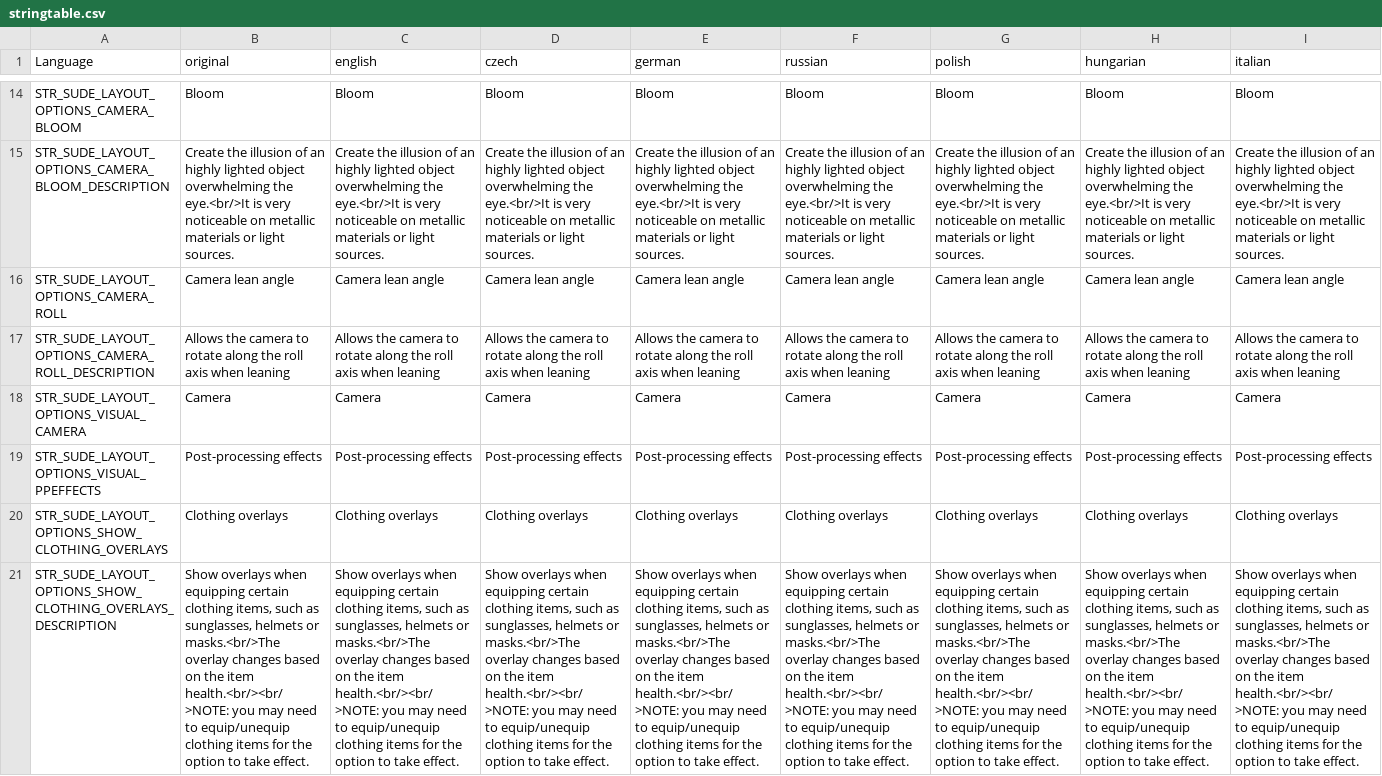
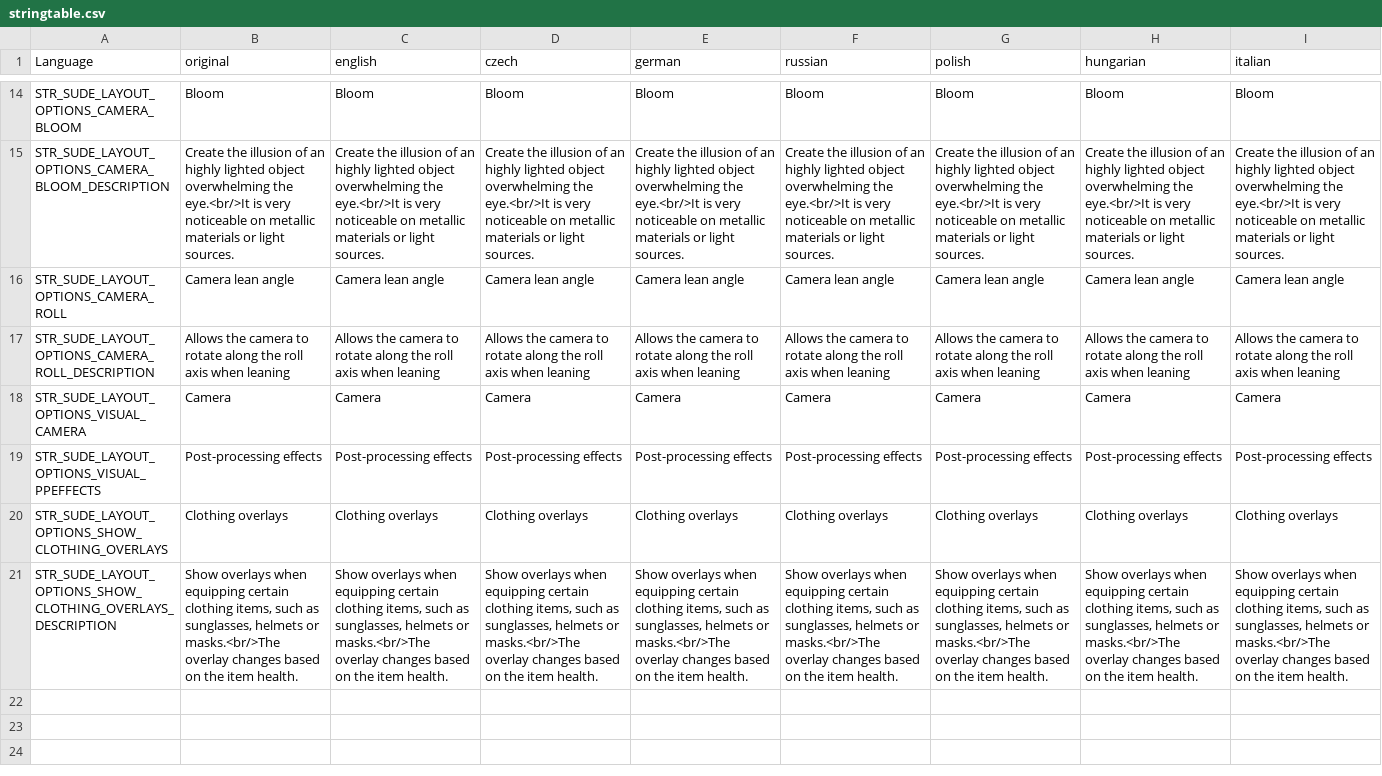
Before and after one commit to simonvic/sVisual, a CSV file: stringtable.csv, drawn as a sheet; only a part is shown, gaps mark what is left out; the diff covers the shown part only; the diff names each change by its address in the sheet, - before the commit and + after, or states it on an @@ line.

Commit message:
fix: toggle clothing overlays when user option changes

```diff
--- a/stringtable.csv
+++ b/stringtable.csv
-B21 (original): …the item health.<br/><br/>NOTE: you may need to equip/unequip clothing items for the option to take effect.
+B21 (original): …the item health.
-C21 (english): …the item health.<br/><br/>NOTE: you may need to equip/unequip clothing items for the option to take effect.
+C21 (english): …the item health.
-D21 (czech): …the item health.<br/><br/>NOTE: you may need to equip/unequip clothing items for the option to take effect.
+D21 (czech): …the item health.
-E21 (german): …the item health.<br/><br/>NOTE: you may need to equip/unequip clothing items for the option to take effect.
+E21 (german): …the item health.
-F21 (russian): …the item health.<br/><br/>NOTE: you may need to equip/unequip clothing items for the option to take effect.
+F21 (russian): …the item health.
-G21 (polish): …the item health.<br/><br/>NOTE: you may need to equip/unequip clothing items for the option to take effect.
+G21 (polish): …the item health.
-H21 (hungarian): …the item health.<br/><br/>NOTE: you may need to equip/unequip clothing items for the option to take effect.
+H21 (hungarian): …the item health.
-I21 (italian): …the item health.<br/><br/>NOTE: you may need to equip/unequip clothing items for the option to take effect.
+I21 (italian): …the item health.
```
Also changed, not shown: 6 edited cells elsewhere in this file, 1 other file.
